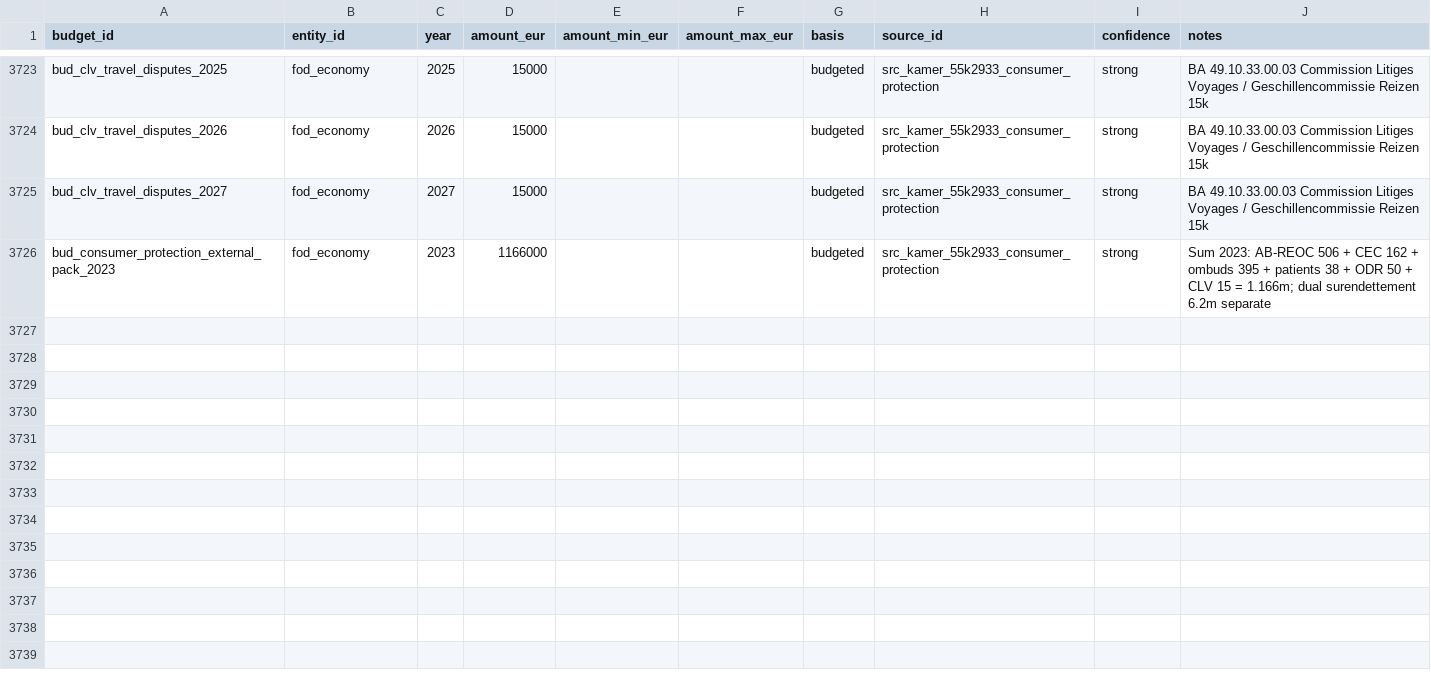
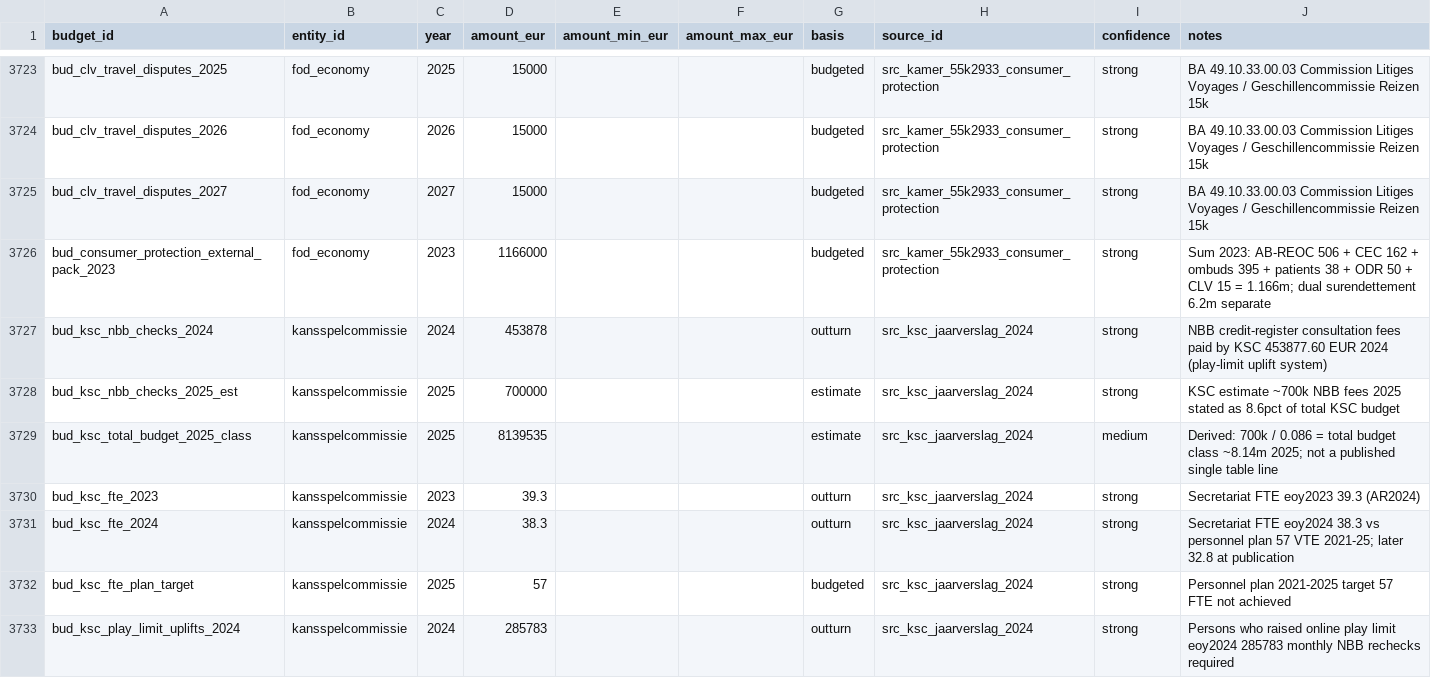
Before and after one commit to kareljanr/AIpolitics, a CSV file: docs/doge/data/budgets.csv, drawn as a sheet; only a part is shown, gaps mark what is left out.

```diff
--- a/docs/doge/data/budgets.csv
+++ b/docs/doge/data/budgets.csv
@@ -3726 +3726,8 @@ bud_clv_travel_disputes_2027,fod_economy,2027,15000,,,budgeted,src_kamer_55k2933
 bud_consumer_protection_external_pack_2023,fod_economy,2023,1166000,,,budgeted,src_kamer_55k2933_consumer_protection,strong,Sum 2023: AB-REOC 506 + CEC 162 + ombuds 395 + patients 38 + ODR 50 + CLV 15 = 1.166m; dual surendettement 6.2m separate
+bud_ksc_nbb_checks_2024,kansspelcommissie,2024,453878,,,outturn,src_ksc_jaarverslag_2024,strong,NBB credit-register consultation fees paid by KSC 453877.60 EUR 2024 (play-limit uplift system)
+bud_ksc_nbb_checks_2025_est,kansspelcommissie,2025,700000,,,estimate,src_ksc_jaarverslag_2024,strong,KSC estimate ~700k NBB fees 2025 stated as 8.6pct of total KSC budget
+bud_ksc_total_budget_2025_class,kansspelcommissie,2025,8139535,,,estimate,src_ksc_jaarverslag_2024,medium,Derived: 700k / 0.086 = total budget class ~8.14m 2025; not a published single table line
+bud_ksc_fte_2023,kansspelcommissie,2023,39.3,,,outturn,src_ksc_jaarverslag_2024,strong,Secretariat FTE eoy2023 39.3 (AR2024)
+bud_ksc_fte_2024,kansspelcommissie,2024,38.3,,,outturn,src_ksc_jaarverslag_2024,strong,Secretariat FTE eoy2024 38.3 vs personnel plan 57 VTE 2021-25; later 32.8 at publication
+bud_ksc_fte_plan_target,kansspelcommissie,2025,57,,,budgeted,src_ksc_jaarverslag_2024,strong,Personnel plan 2021-2025 target 57 FTE not achieved
+bud_ksc_play_limit_uplifts_2024,kansspelcommissie,2024,285783,,,outturn,src_ksc_jaarverslag_2024,strong,Persons who raised online play limit eoy2024 285783 monthly NBB rechecks required
```
Also changed, not shown: docs/doge/data/commitments.csv, docs/doge/data/foi_queue.csv, 9 other files.
